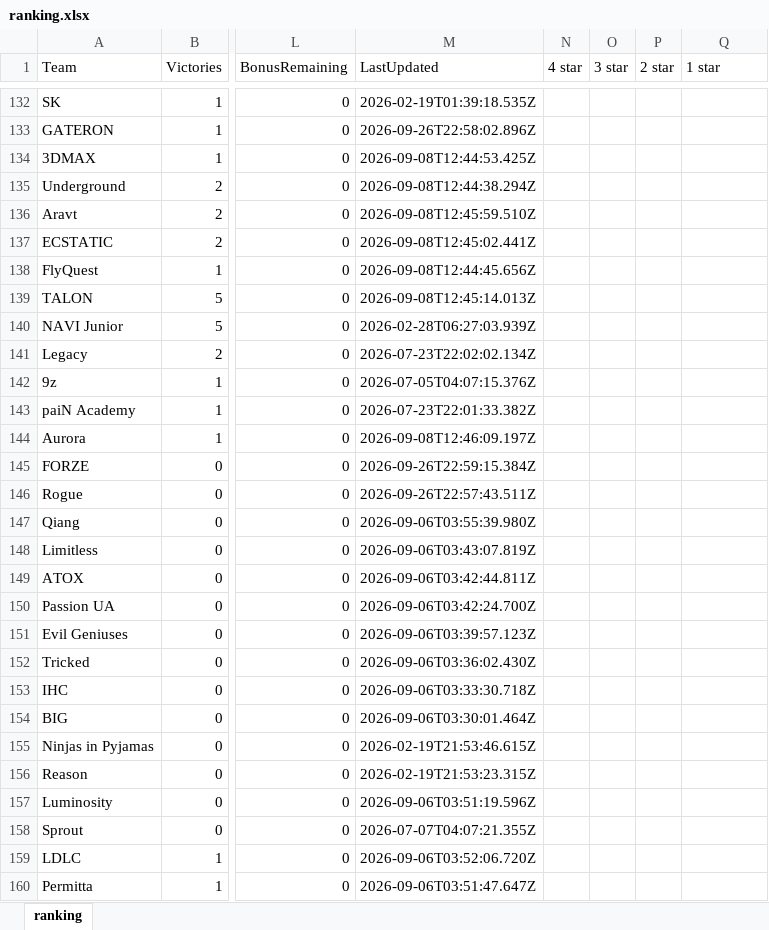
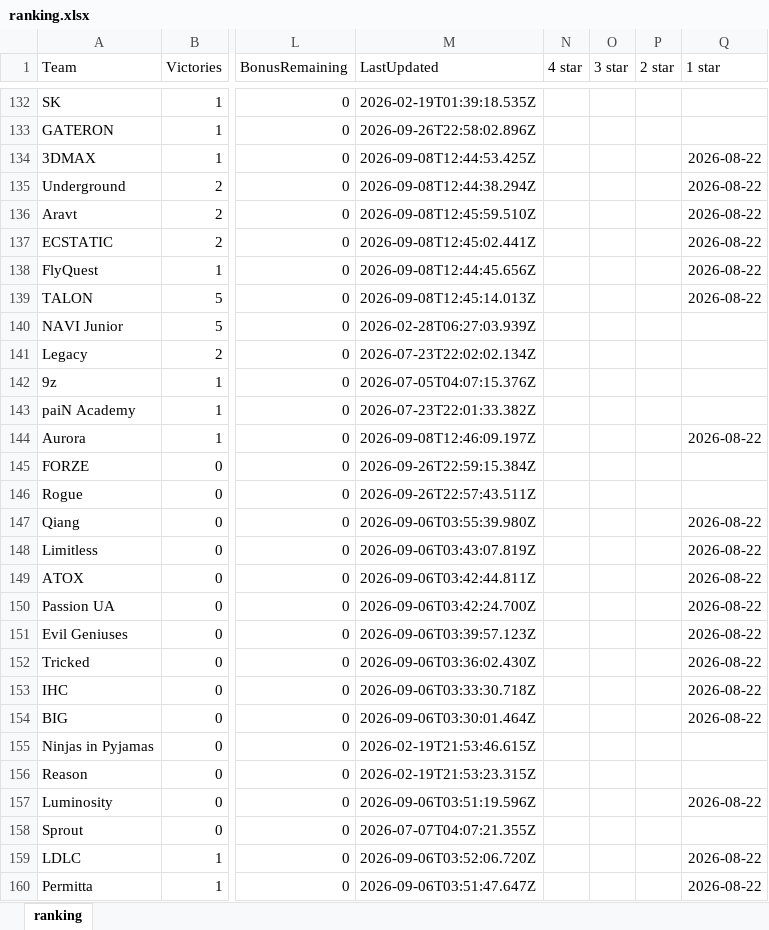
Before and after one commit to ravengone/ck-tools, an Excel workbook: file/ranking.xlsx, sheet ranking, drawn as a sheet; only a part is shown, gaps mark what is left out; values as stored, in another font and other column widths than the file's, no borders; the diff covers the shown part only; the diff names each change by its address in the sheet, - before the commit and + after, or states it on an @@ line.

```diff
--- a/file/ranking.xlsx (sheet ranking)
+++ b/file/ranking.xlsx (sheet ranking)
-Q134:Q139 (1 star): (empty)
+Q134:Q139 (1 star): 2026-08-22
-Q144 (1 star): (empty)
+Q144 (1 star): 2026-08-22
-Q147:Q154 (1 star): (empty)
+Q147:Q154 (1 star): 2026-08-22
-Q157 (1 star): (empty)
+Q157 (1 star): 2026-08-22
-Q159:Q160 (1 star): (empty)
+Q159:Q160 (1 star): 2026-08-22
```
Also changed, not shown: 46 edited cells elsewhere in this sheet, file/events.xlsx, 1 other file.
